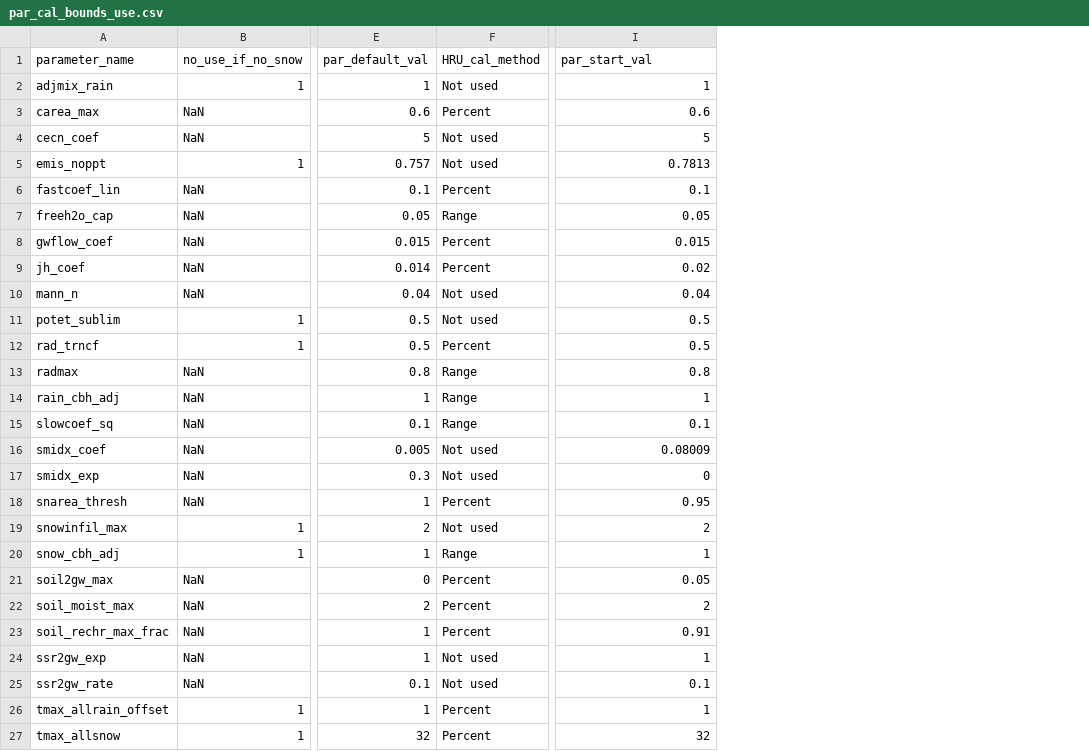
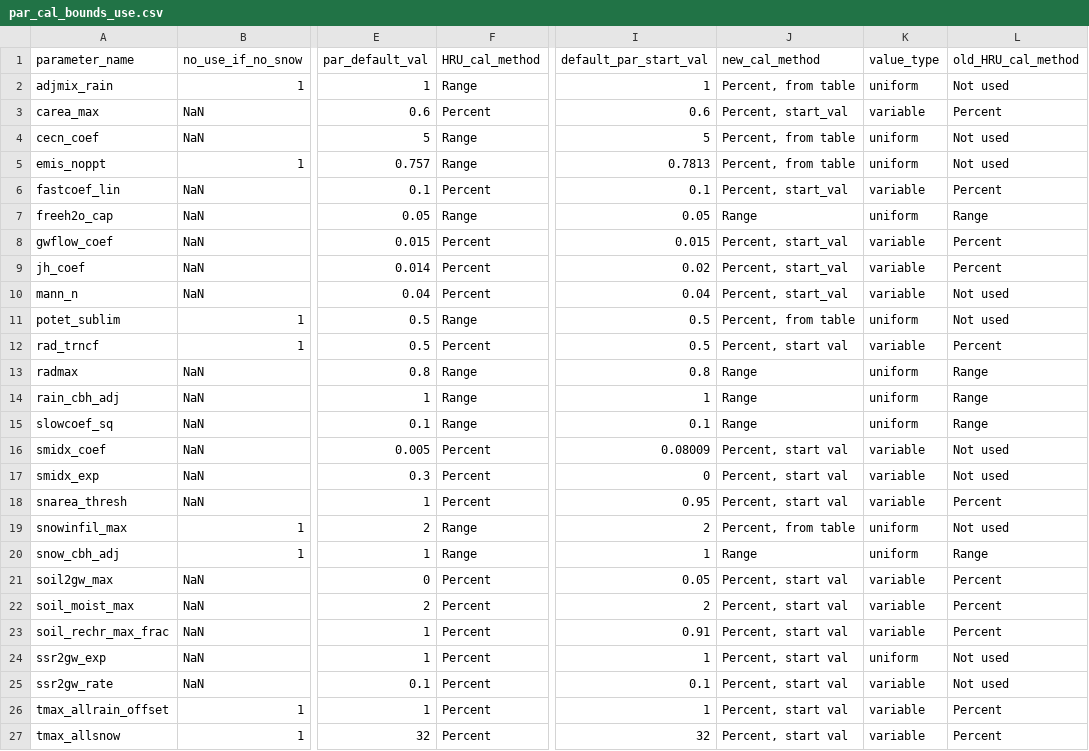
Before and after one commit to ahaj/nhm_pestpp_20240510, a CSV file: Supporting_information/par_cal_bounds_use.csv, drawn as a sheet; only a part is shown, gaps mark what is left out; the diff names each change by its address in the sheet, - before the commit and + after, or states it on an @@ line.

```diff
--- a/Supporting_information/par_cal_bounds_use.csv
+++ b/Supporting_information/par_cal_bounds_use.csv
+column J (new_cal_method), rows 2-27: Percent, from table | Percent, start_val | Percent, from table | Percent, from table | Percent, start_val | Range | Percent, start_val | Percent, start_val | Percent, start_val | Percent, from table | Percent, start val | Range | Range | Range | Percent, start val | Percent, start val | Percent, start val | Percent, from table | Range | Percent, start val | Percent, start val | Percent, start val | Percent, start val | Percent, start val | Percent, start val | Percent, start val
+column K (value_type), rows 2-27: uniform | variable | uniform | uniform | variable | uniform | variable | variable | variable | uniform | variable | uniform | uniform | uniform | variable | variable | variable | uniform | uniform | variable | variable | variable | uniform | variable | variable | variable
+column L (old_HRU_cal_method), rows 2-27: Not used | Percent | Not used | Not used | Percent | Range | Percent | Percent | Not used | Not used | Percent | Range | Range | Range | Not used | Not used | Percent | Not used | Range | Percent | Percent | Percent | Not used | Not used | Percent | Percent
-I1: par_start_val
+I1: default_par_start_val
-F2 (HRU_cal_method): Not used
+F2 (HRU_cal_method): Range
-F4:F5 (HRU_cal_method): Not used
+F4:F5 (HRU_cal_method): Range
-F10 (HRU_cal_method): Not used
+F10 (HRU_cal_method): Percent
-F11 (HRU_cal_method): Not used
+F11 (HRU_cal_method): Range
-F16:F17 (HRU_cal_method): Not used
+F16:F17 (HRU_cal_method): Percent
-F19 (HRU_cal_method): Not used
+F19 (HRU_cal_method): Range
-F24:F25 (HRU_cal_method): Not used
+F24:F25 (HRU_cal_method): Percent
```
Also changed, not shown: NHM_extractions/20230110_pois_haj/01473000/prior_mc_reweight.par_data.csv, NHM_extractions/20230110_pois_haj/05431486/prior_mc_reweight.par_data.csv, 15 other files.
